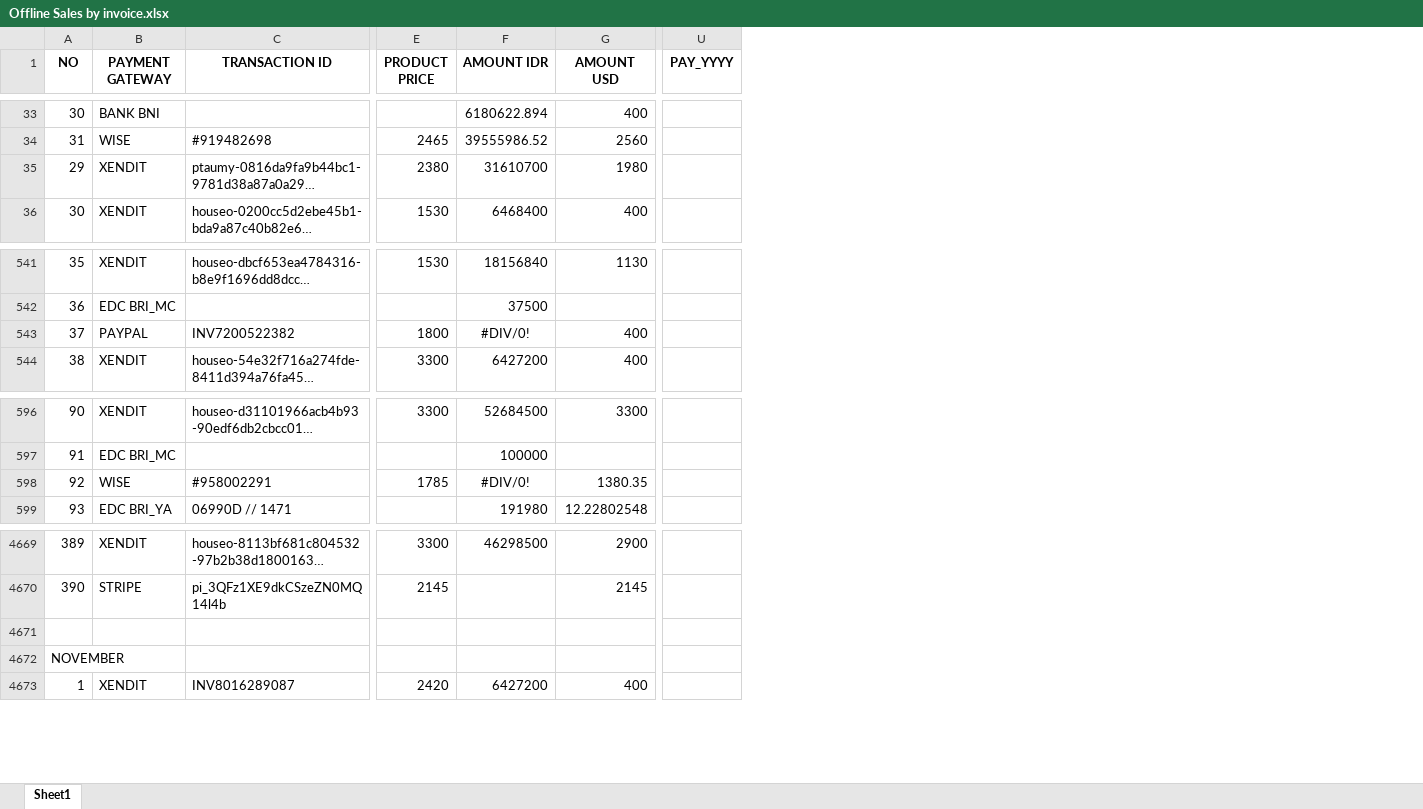
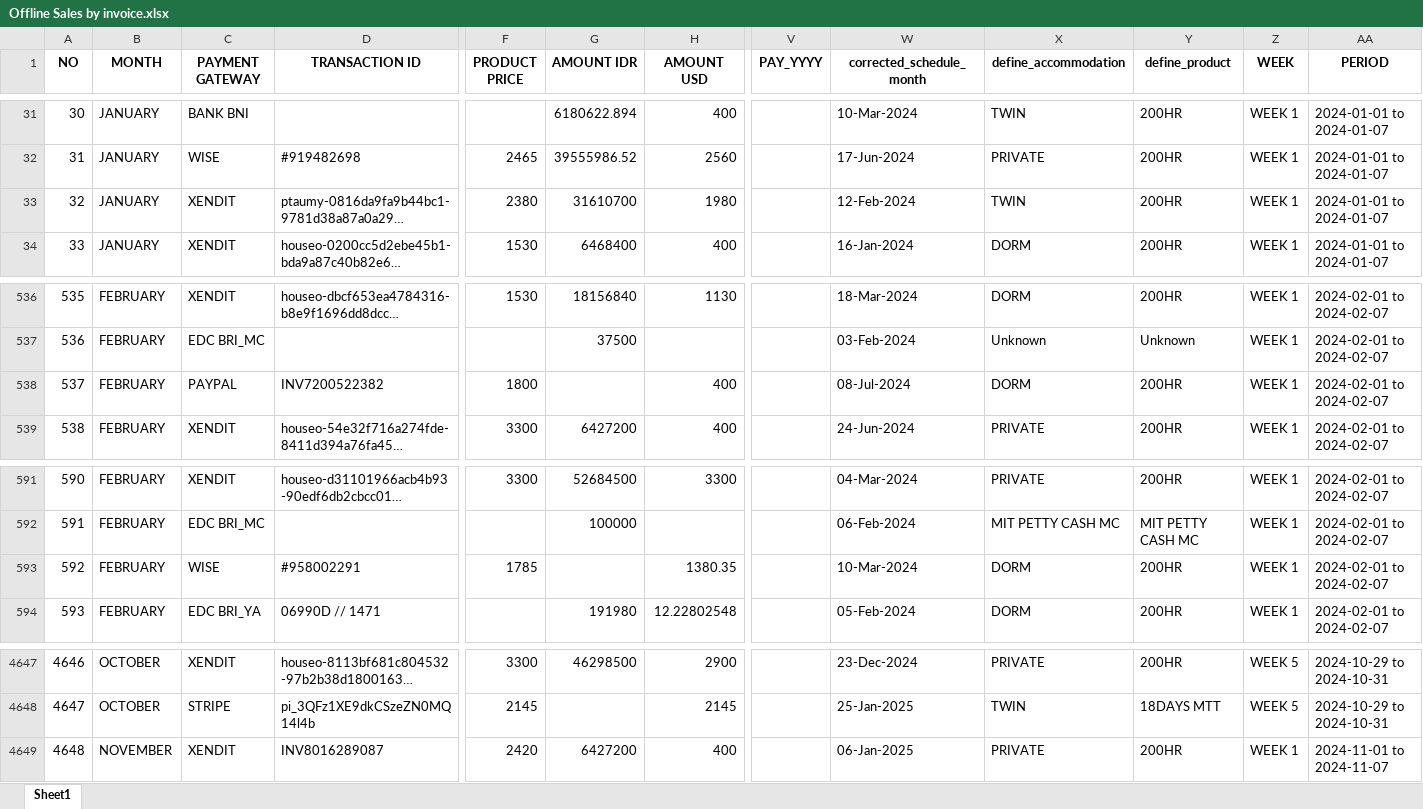
Before and after one commit to antoniusawe/sales-report, an Excel workbook: data/Offline Sales by invoice.xlsx, sheet Sheet1, drawn as a sheet; only a part is shown, gaps mark what is left out; long unchanged cells end in …; values as stored, in another font and other column widths than the file's, no borders; removed rows and columns are numbered as before the commit, all else as after; rows hold the shown columns only; the diff covers the shown part only; the diff names each change by its address in the sheet, - before the commit and + after, or states it on an @@ line.

```diff
--- a/data/Offline Sales by invoice.xlsx (sheet Sheet1)
+++ b/data/Offline Sales by invoice.xlsx (sheet Sheet1)
+column B (MONTH), rows 31-34: all JANUARY; rows 536-539: all FEBRUARY; rows 591-594: all FEBRUARY; rows 4647-4649: OCTOBER | OCTOBER | NOVEMBER
+column W (corrected_schedule_month), rows 31-34: 10-Mar-2024 | 17-Jun-2024 | 12-Feb-2024 | 16-Jan-2024; rows 536-539: 18-Mar-2024 | 03-Feb-2024 | 08-Jul-2024 | 24-Jun-2024; rows 591-594: 04-Mar-2024 | 06-Feb-2024 | 10-Mar-2024 | 05-Feb-2024; rows 4647-4649: 23-Dec-2024 | 25-Jan-2025 | 06-Jan-2025
+column X (define_accommodation), rows 31-34: TWIN | PRIVATE | TWIN | DORM; rows 536-539: DORM | Unknown | DORM | PRIVATE; rows 591-594: PRIVATE | MIT PETTY CASH MC | DORM | DORM; rows 4647-4649: PRIVATE | TWIN | PRIVATE
+column Y (define_product), rows 31-34: all 200HR; rows 536-539: 200HR | Unknown | 200HR | 200HR; rows 591-594: 200HR | MIT PETTY CASH MC | 200HR | 200HR; rows 4647-4649: 200HR | 18DAYS MTT | 200HR
+column Z (WEEK), rows 31-34: all WEEK 1; rows 536-539: all WEEK 1; rows 591-594: all WEEK 1; rows 4647-4649: WEEK 5 | WEEK 5 | WEEK 1
+column AA (PERIOD), rows 31-34: all 2024-01-01 to 2024-01-07; rows 536-539: all 2024-02-01 to 2024-02-07; rows 591-594: all 2024-02-01 to 2024-02-07; rows 4647-4649: 2024-10-29 to 2024-10-31 | 2024-10-29 to 2024-10-31 | 2024-11-01 to 2024-11-07
@@ column A (NO) renumbered between rows 33 and 4951 @@
-G538 (AMOUNT IDR): #DIV/0!
+G538 (AMOUNT IDR): (empty)
-G593 (AMOUNT IDR): #DIV/0!
+G593 (AMOUNT IDR): (empty)
-row 4671: (empty)
-row 4672: NOVEMBER
```
Also changed, not shown: 290 removed rows elsewhere in this sheet.
